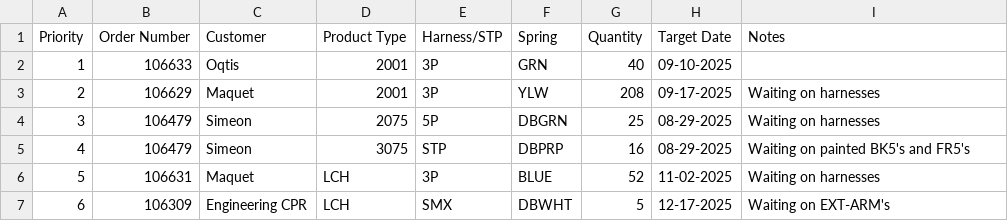
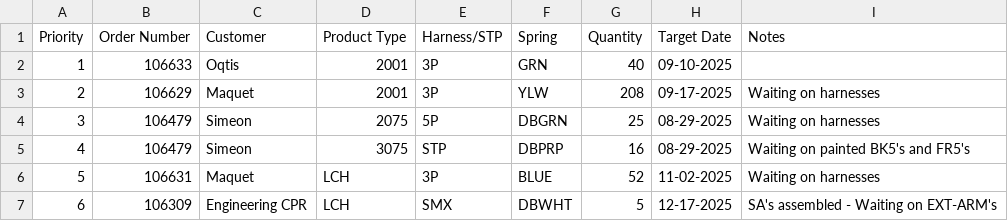
Before and after one commit to patrickaguilera/production-display, a CSV file: data/data.csv, drawn as a sheet.

Commit message:
Update data.csv

```diff
--- a/data/data.csv
+++ b/data/data.csv
@@ -6,2 +6,2 @@ Priority, Order Number, Customer, Product Type, Harness/STP, Spring, Quantity, T
 5, 106631, Maquet, LCH, 3P, BLUE, 52, 11-02-2025, Waiting on harnesses
-6, 106309, Engineering CPR, LCH, SMX, DBWHT, 5, 12-17-2025, Waiting on EXT-ARM's
+6, 106309, Engineering CPR, LCH, SMX, DBWHT, 5, 12-17-2025, SA's assembled - Waiting on EXT-ARM's
```
